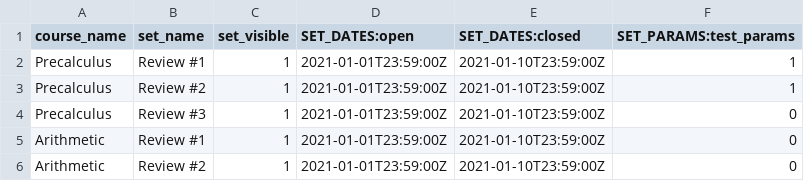
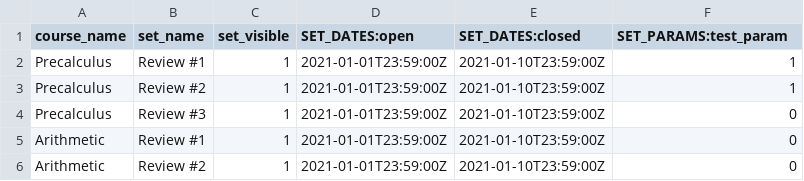
Before and after one commit to openwebwork/webwork3, a CSV file: t/db/sample_data/review_sets.csv, drawn as a sheet.

```diff
--- a/t/db/sample_data/review_sets.csv
+++ b/t/db/sample_data/review_sets.csv
@@ -1,2 +1,2 @@
-course_name,set_name,set_visible,SET_DATES:open,SET_DATES:closed,SET_PARAMS:test_params
+course_name,set_name,set_visible,SET_DATES:open,SET_DATES:closed,SET_PARAMS:test_param
 Precalculus,"Review #1",1,2021-01-01T23:59:00Z,2021-01-10T23:59:00Z,1
```
Also changed, not shown: 9 other files.
